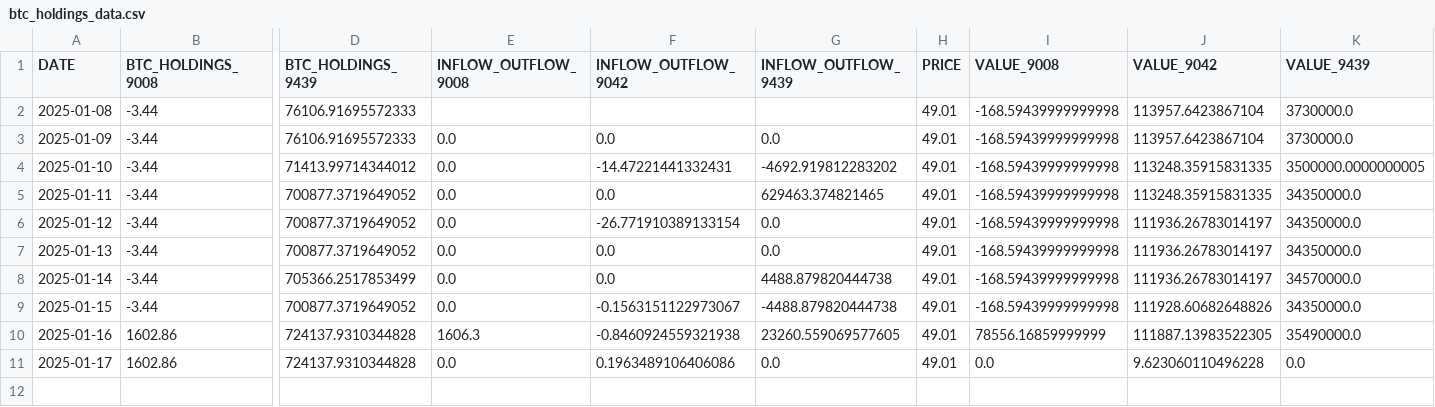
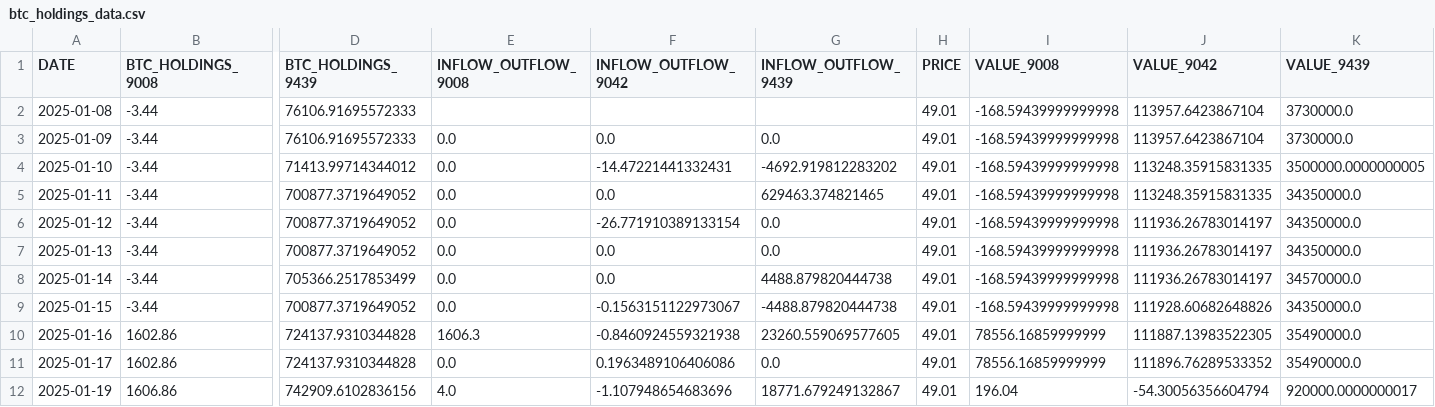
Before and after one commit to Starlight0901/HKEX-AUM-Price-Automation, a CSV file: btc_holdings_data.csv, drawn as a sheet; only a part is shown, gaps mark what is left out; rows hold the shown columns only; the diff names each change by its address in the sheet, - before the commit and + after, or states it on an @@ line.

```diff
--- a/btc_holdings_data.csv
+++ b/btc_holdings_data.csv
-I11 (VALUE_9008): 0.0
+I11 (VALUE_9008): 78556.16859999999
-J11 (VALUE_9042): 9.623060110496228
+J11 (VALUE_9042): 111896.76289533352
-K11 (VALUE_9439): 0.0
+K11 (VALUE_9439): 35490000.0
+row 12: 2025-01-19 | 1606.86 | 742909.6102836156 | 4.0 | -1.107948654683696 | 18771.679249132867 | 49.01 | 196.04 | -54.30056356604794 | 920000.0000000017
```
